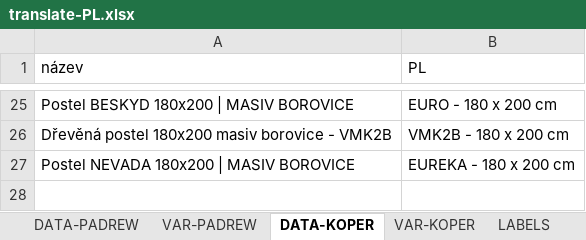
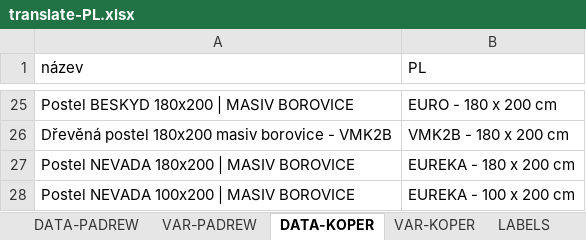
Before and after one commit to xaxamagyar/padrew-objednavka, an Excel workbook: translate-PL.xlsx, sheet DATA-KOPER, drawn as a sheet; only a part is shown, gaps mark what is left out; values as stored, in another font and other column widths than the file's, no borders; the diff names each change by its address in the sheet, - before the commit and + after, or states it on an @@ line.

Commit message:
Automatická aktualizace překladové databáze z webové aplikace

```diff
--- a/translate-PL.xlsx (sheet DATA-KOPER)
+++ b/translate-PL.xlsx (sheet DATA-KOPER)
+row 28: Postel NEVADA 100x200 | MASIV BOROVICE | EUREKA - 100 x 200 cm
```
